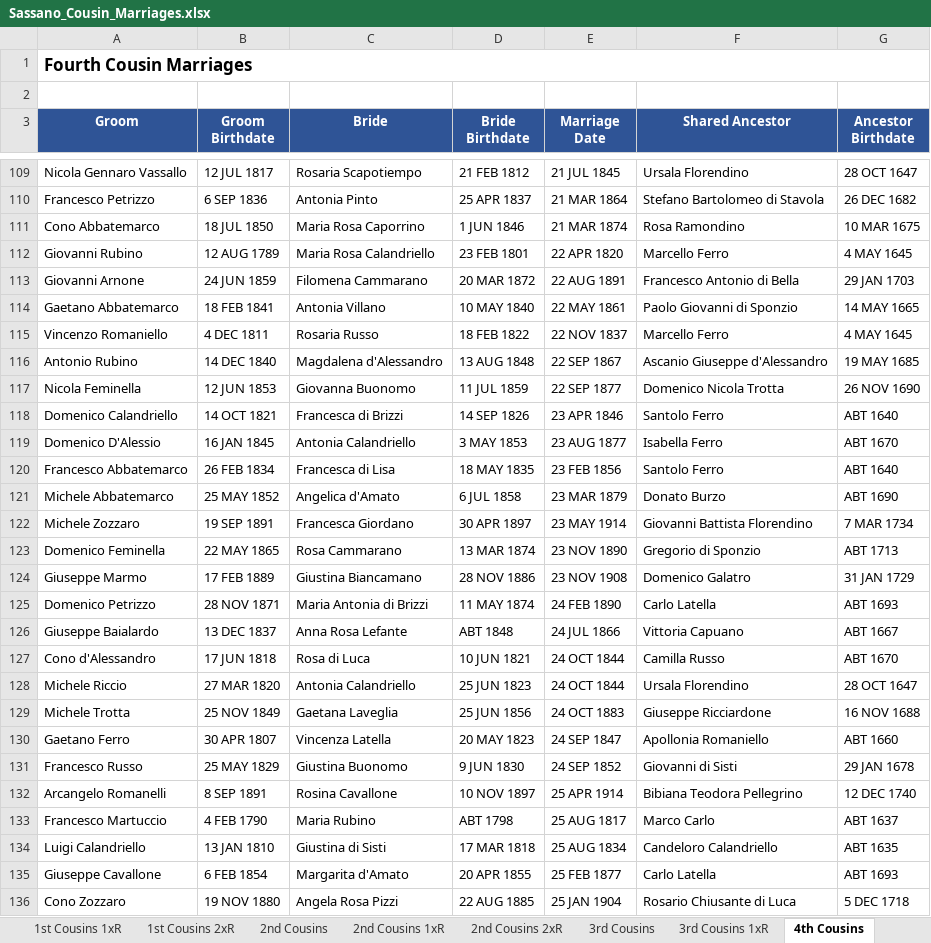
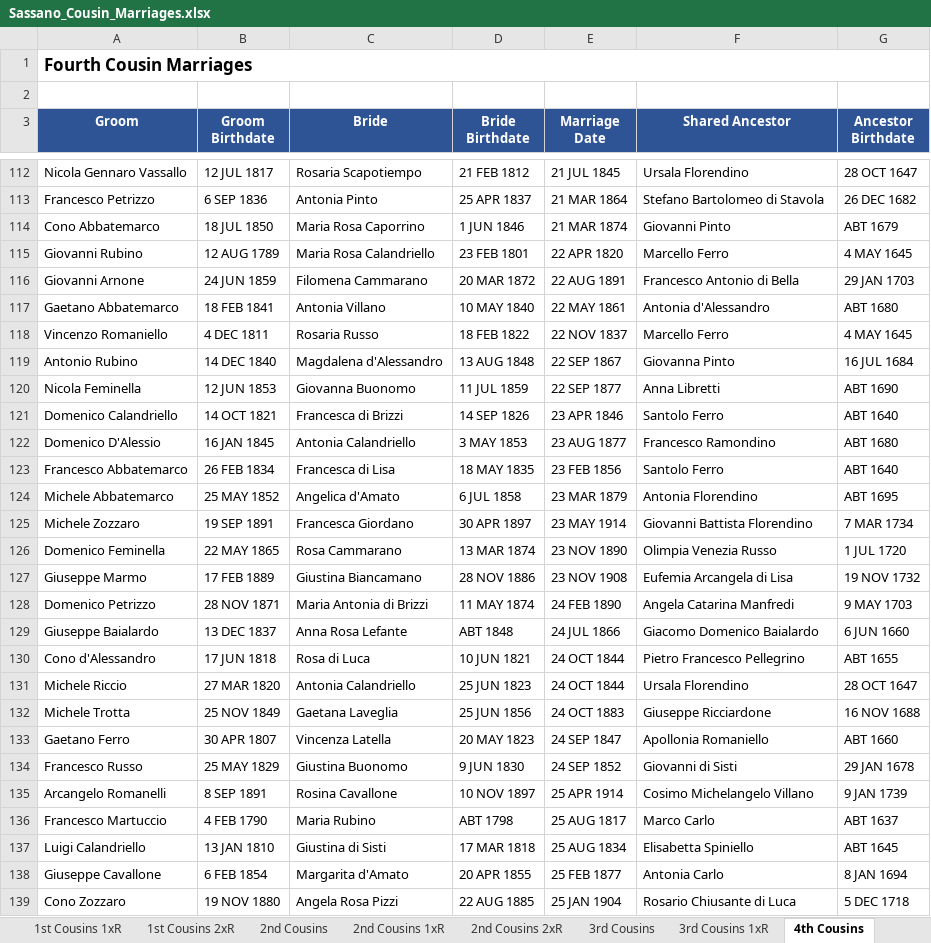
Before and after one commit to johncavallone/sassanochicago, an Excel workbook: assets/downloads/Sassano_Cousin_Marriages.xlsx, sheet 4th Cousins, drawn as a sheet; only a part is shown, gaps mark what is left out; values as stored, in another font and other column widths than the file's, no borders; addresses are those after the commit; the diff covers the shown part only; the diff names each change by its address in the sheet, - before the commit and + after, or states it on an @@ line.

```diff
--- a/assets/downloads/Sassano_Cousin_Marriages.xlsx (sheet 4th Cousins)
+++ b/assets/downloads/Sassano_Cousin_Marriages.xlsx (sheet 4th Cousins)
-F114 (Shared Ancestor): Rosa Ramondino
+F114 (Shared Ancestor): Giovanni Pinto
-G114 (Ancestor Birthdate): 10 MAR 1675
+G114 (Ancestor Birthdate): ABT 1679
-F117 (Shared Ancestor): Paolo Giovanni di Sponzio
+F117 (Shared Ancestor): Antonia d'Alessandro
-G117 (Ancestor Birthdate): 14 MAY 1665
+G117 (Ancestor Birthdate): ABT 1680
-F119 (Shared Ancestor): Ascanio Giuseppe d'Alessandro
+F119 (Shared Ancestor): Giovanna Pinto
-G119 (Ancestor Birthdate): 19 MAY 1685
+G119 (Ancestor Birthdate): 16 JUL 1684
-F120 (Shared Ancestor): Domenico Nicola Trotta
+F120 (Shared Ancestor): Anna Libretti
-G120 (Ancestor Birthdate): 26 NOV 1690
+G120 (Ancestor Birthdate): ABT 1690
-F122 (Shared Ancestor): Isabella Ferro
+F122 (Shared Ancestor): Francesco Ramondino
-G122 (Ancestor Birthdate): ABT 1670
+G122 (Ancestor Birthdate): ABT 1680
-F124 (Shared Ancestor): Donato Burzo
+F124 (Shared Ancestor): Antonia Florendino
-G124 (Ancestor Birthdate): ABT 1690
+G124 (Ancestor Birthdate): ABT 1695
-F126 (Shared Ancestor): Gregorio di Sponzio
+F126 (Shared Ancestor): Olimpia Venezia Russo
-G126 (Ancestor Birthdate): ABT 1713
+G126 (Ancestor Birthdate): 1 JUL 1720
-F127 (Shared Ancestor): Domenico Galatro
+F127 (Shared Ancestor): Eufemia Arcangela di Lisa
-G127 (Ancestor Birthdate): 31 JAN 1729
+G127 (Ancestor Birthdate): 19 NOV 1732
-F128 (Shared Ancestor): Carlo Latella
+F128 (Shared Ancestor): Angela Catarina Manfredi
-G128 (Ancestor Birthdate): ABT 1693
+G128 (Ancestor Birthdate): 9 MAY 1703
-F129 (Shared Ancestor): Vittoria Capuano
+F129 (Shared Ancestor): Giacomo Domenico Baialardo
-G129 (Ancestor Birthdate): ABT 1667
+G129 (Ancestor Birthdate): 6 JUN 1660
-F130 (Shared Ancestor): Camilla Russo
+F130 (Shared Ancestor): Pietro Francesco Pellegrino
-G130 (Ancestor Birthdate): ABT 1670
+G130 (Ancestor Birthdate): ABT 1655
-F135 (Shared Ancestor): Bibiana Teodora Pellegrino
+F135 (Shared Ancestor): Cosimo Michelangelo Villano
-G135 (Ancestor Birthdate): 12 DEC 1740
+G135 (Ancestor Birthdate): 9 JAN 1739
-F137 (Shared Ancestor): Candeloro Calandriello
+F137 (Shared Ancestor): Elisabetta Spiniello
-G137 (Ancestor Birthdate): ABT 1635
+G137 (Ancestor Birthdate): ABT 1645
-F138 (Shared Ancestor): Carlo Latella
+F138 (Shared Ancestor): Antonia Carlo
-G138 (Ancestor Birthdate): ABT 1693
+G138 (Ancestor Birthdate): 8 JAN 1694
```
Also changed, not shown: 4 added rows and 212 edited cells elsewhere in this sheet, sheet 3rd Cousins 1xR, sheet 3rd Cousins, sheet 2nd Cousins, sheet Multi-Gen Cousin Marriages, sheet 2nd Cousins 1xR, sheet Chicago Cousin Marriages, 5 more sheets, formulas that keep their value, 6 other files.
